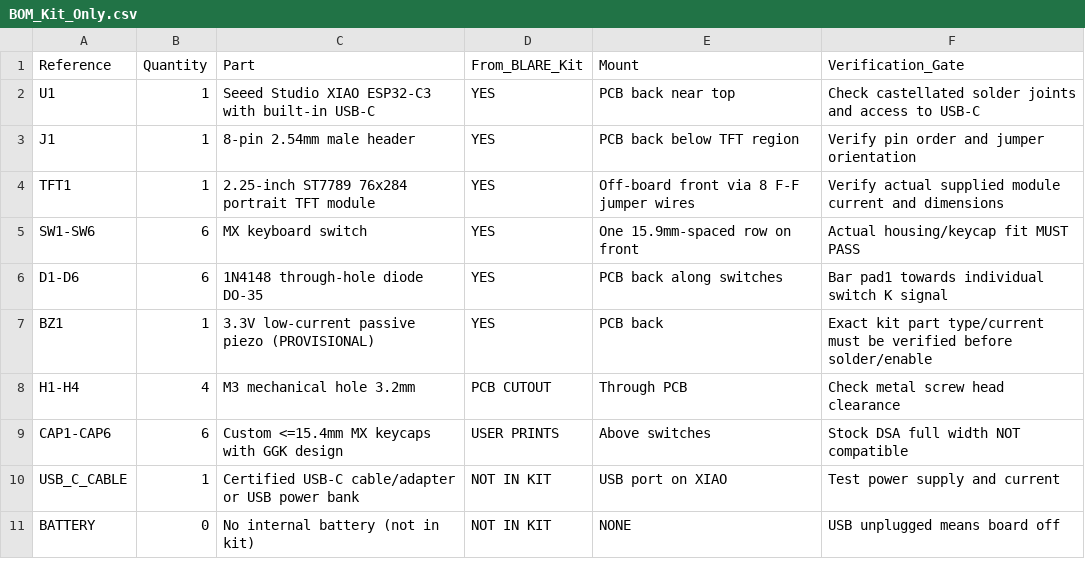
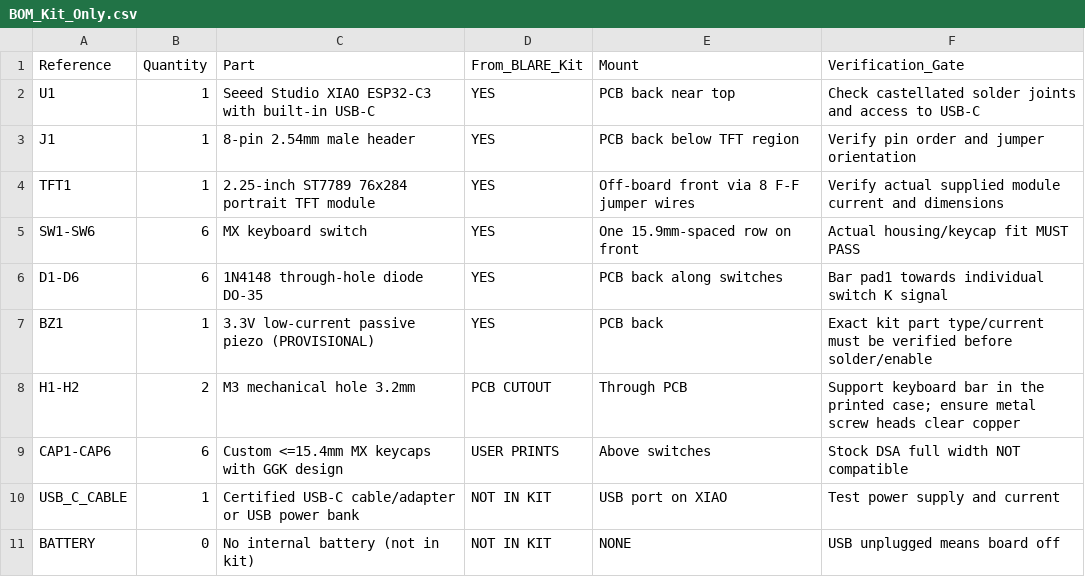
Before and after one commit to gmaxdragon/Jjk-Alarm-Clock-Blare, a CSV file: Docs/BOM_Kit_Only.csv, drawn as a sheet.

Commit message:
Finalize Rev D evidence, verified BOM mounting, safe power guidance and release hold

```diff
--- a/Docs/BOM_Kit_Only.csv
+++ b/Docs/BOM_Kit_Only.csv
@@ -7,3 +7,3 @@ D1-D6,6,1N4148 through-hole diode DO-35,YES,PCB back along switches,Bar pad1 tow
 BZ1,1,3.3V low-current passive piezo (PROVISIONAL),YES,PCB back,Exact kit part type/current must be verified before solder/enable
-H1-H4,4,M3 mechanical hole 3.2mm,PCB CUTOUT,Through PCB,Check metal screw head clearance
+H1-H2,2,M3 mechanical hole 3.2mm,PCB CUTOUT,Through PCB,Support keyboard bar in the printed case; ensure metal screw heads clear copper
 CAP1-CAP6,6,Custom <=15.4mm MX keycaps with GGK design,USER PRINTS,Above switches,Stock DSA full width NOT compatible
```
Also changed, not shown: 8 other files.
